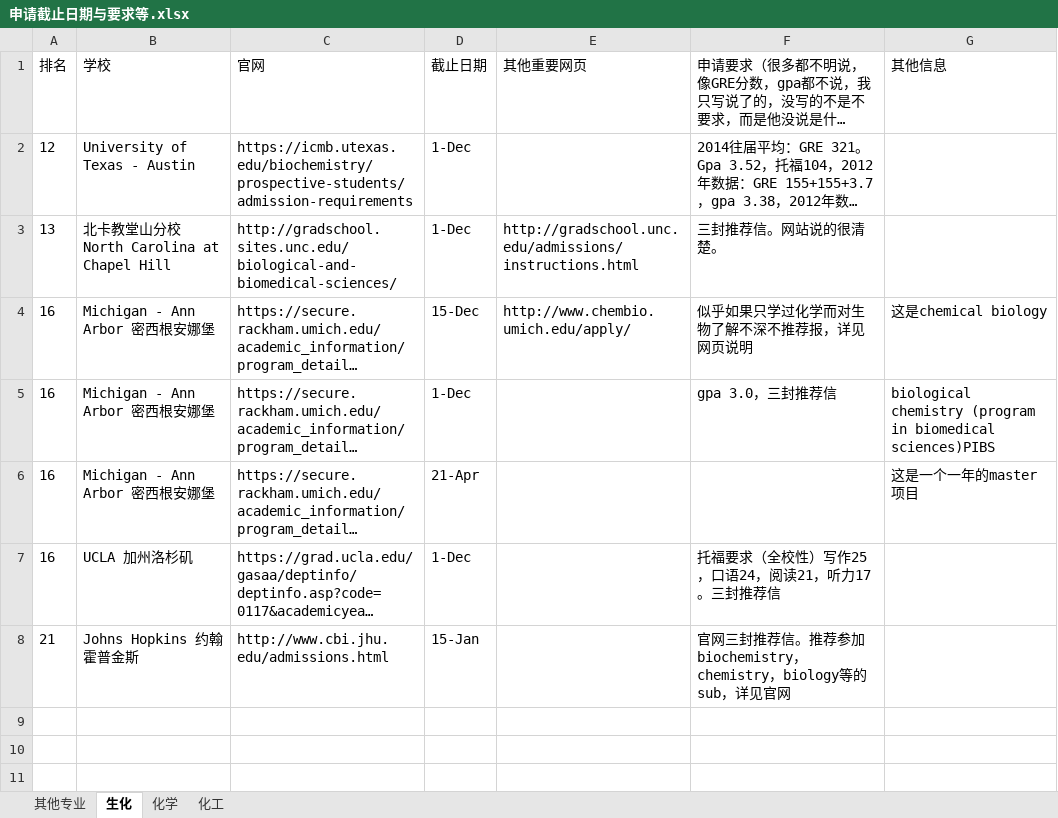
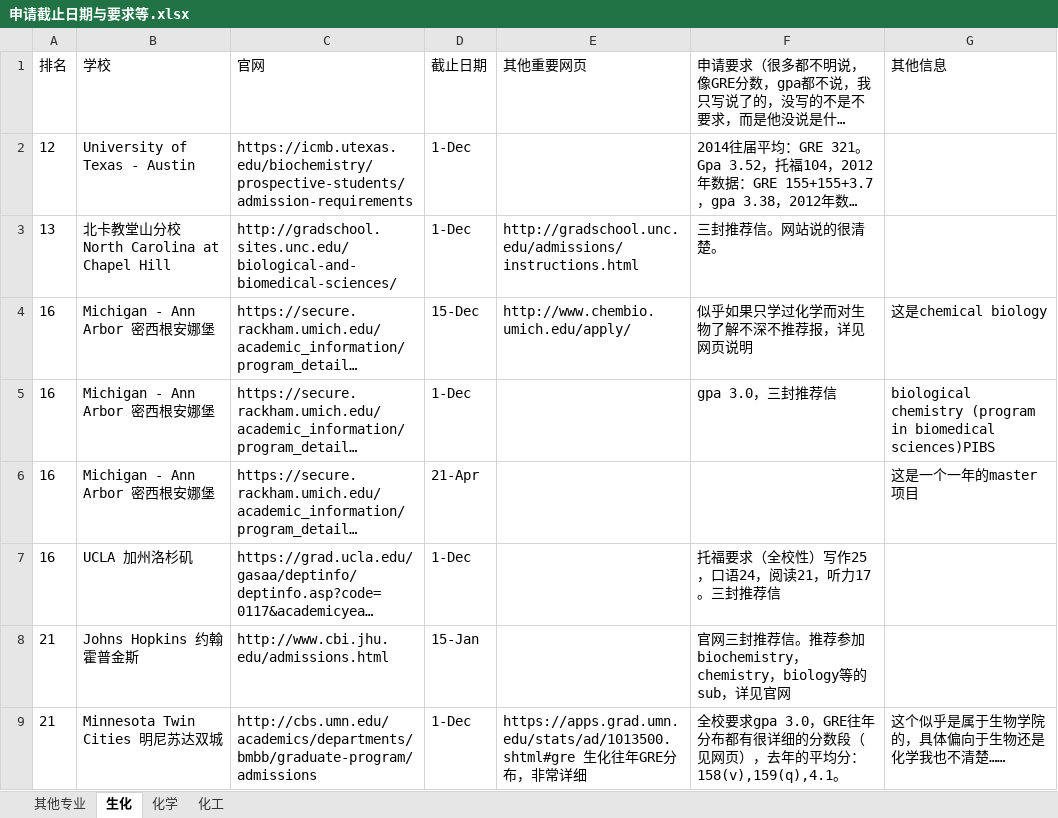
Before and after one commit to LiuRuiQi/2015-Application-of-US-Chemistry-Grad-Schools, an Excel workbook: 申请截止日期与要求等.xlsx, sheet 生化, drawn as a sheet; long unchanged cells end in …; values as stored, in another font and other column widths than the file's, no borders; conditional formats not drawn; the diff names each change by its address in the sheet, - before the commit and + after, or states it on an @@ line.

```diff
--- a/申请截止日期与要求等.xlsx (sheet 生化)
+++ b/申请截止日期与要求等.xlsx (sheet 生化)
+row 9: 21 | Minnesota Twin Cities 明尼苏达双城 | http://cbs.umn.edu/academics/departments/bmbb/graduate-program/admissions | 1-Dec | https://apps.grad.umn.edu/stats/ad/1013500.shtml#gre 生化往年GRE分布，非常详细 | 全校要求gpa 3.0，GRE往年分布都有很详细的分数段（见网页），去年的平均分：158(v),159(q),4.1。 | 这个似乎是属于生物学院的，具体偏向于生物还是化学我也不清楚……
```
Also changed, not shown: sheet 化工, sheet 化学.
